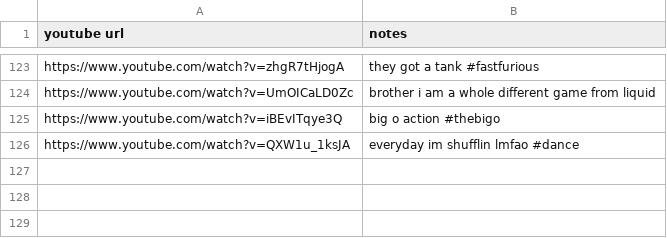
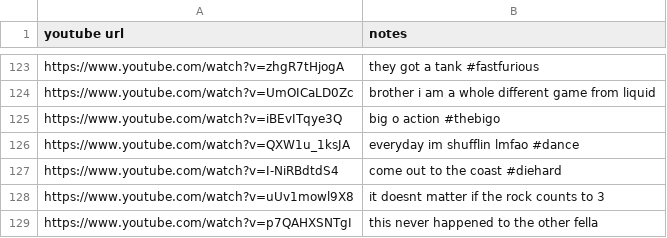
Before and after one commit to pffy/data-ytmeme, a CSV file: meme1.csv, drawn as a sheet; only a part is shown, gaps mark what is left out; the diff names each change by its address in the sheet, - before the commit and + after, or states it on an @@ line.

Commit message:
Update meme1.csv

```diff
--- a/meme1.csv
+++ b/meme1.csv
+row 127: https://www.youtube.com/watch?v=I-NiRBdtdS4 | come out to the coast #diehard
+row 128: https://www.youtube.com/watch?v=uUv1mowl9X8 | it doesnt matter if the rock counts to 3
+row 129: https://www.youtube.com/watch?v=p7QAHXSNTgI | this never happened to the other fella
```
